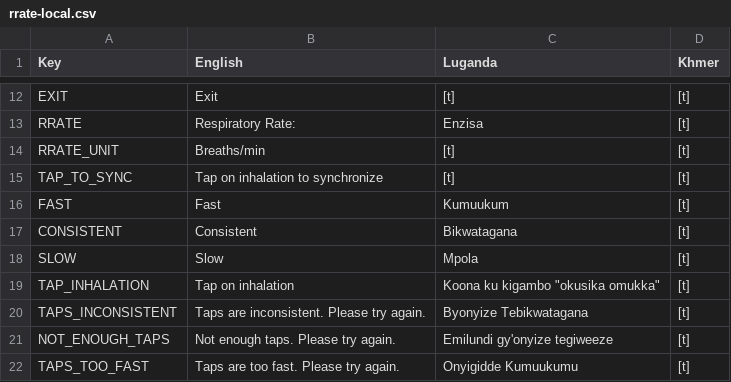
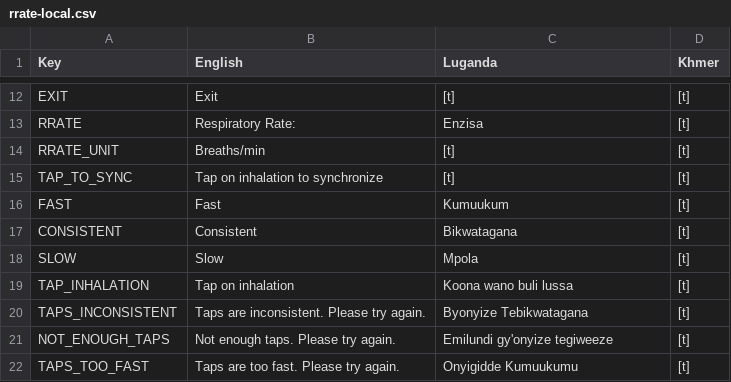
Before and after one commit to part-cw/LNhealth, a CSV file: apps/RRate/rrate-local.csv, drawn as a sheet; only a part is shown, gaps mark what is left out.

Commit message:
RRATE: Updated one of Uganda translations.

```diff
--- a/apps/RRate/rrate-local.csv
+++ b/apps/RRate/rrate-local.csv
@@ -18,3 +18,3 @@ CONSISTENT,Consistent,Bikwatagana,[t]
 SLOW,Slow,Mpola,[t]
-TAP_INHALATION,Tap on inhalation,Koona ku kigambo "okusika omukka",[t]
+TAP_INHALATION,Tap on inhalation,Koona wano buli lussa,[t]
 TAPS_INCONSISTENT,Taps are inconsistent. Please try again.,Byonyize Tebikwatagana,[t]
```
